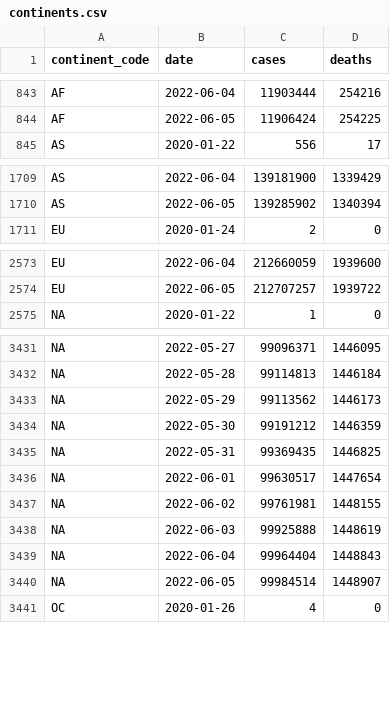
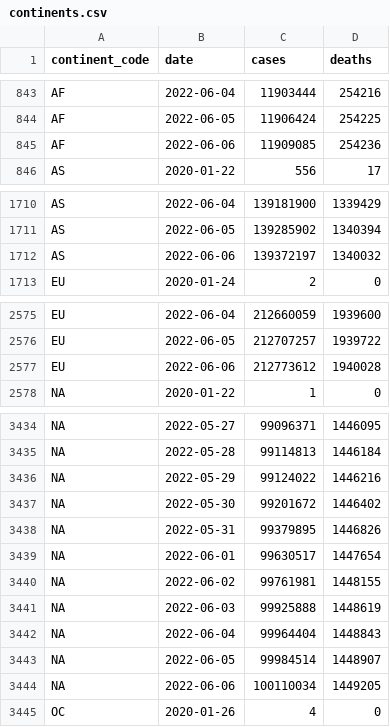
Before and after one commit to WorldHealthOrganization/xform-covid-casecount-jhu, a CSV file: output/continents.csv, drawn as a sheet; only a part is shown, gaps mark what is left out; the diff covers the shown part only.

```diff
--- a/output/continents.csv
+++ b/output/continents.csv
@@ -844,2 +844,3 @@ AF,2022-06-04,11903444,254216
 AF,2022-06-05,11906424,254225
+AF,2022-06-06,11909085,254236
 AS,2020-01-22,556,17
@@ -1710,2 +1711,3 @@ AS,2022-06-04,139181900,1339429
 AS,2022-06-05,139285902,1340394
+AS,2022-06-06,139372197,1340032
 EU,2020-01-24,2,0
@@ -2574,2 +2576,3 @@ EU,2022-06-04,212660059,1939600
 EU,2022-06-05,212707257,1939722
+EU,2022-06-06,212773612,1940028
 "NA",2020-01-22,1,0
@@ -3432,5 +3435,5 @@ EU,2022-06-05,212707257,1939722
 "NA",2022-05-28,99114813,1446184
-"NA",2022-05-29,99113562,1446173
-"NA",2022-05-30,99191212,1446359
-"NA",2022-05-31,99369435,1446825
+"NA",2022-05-29,99124022,1446216
+"NA",2022-05-30,99201672,1446402
+"NA",2022-05-31,99379895,1446826
 "NA",2022-06-01,99630517,1447654
@@ -3440,2 +3443,3 @@ EU,2022-06-05,212707257,1939722
 "NA",2022-06-05,99984514,1448907
+"NA",2022-06-06,100110034,1449205
 OC,2020-01-26,4,0
```
Also changed, not shown: 2 added rows and 1 edited cell elsewhere in this file, output/global.csv, output/who_regions.csv.
